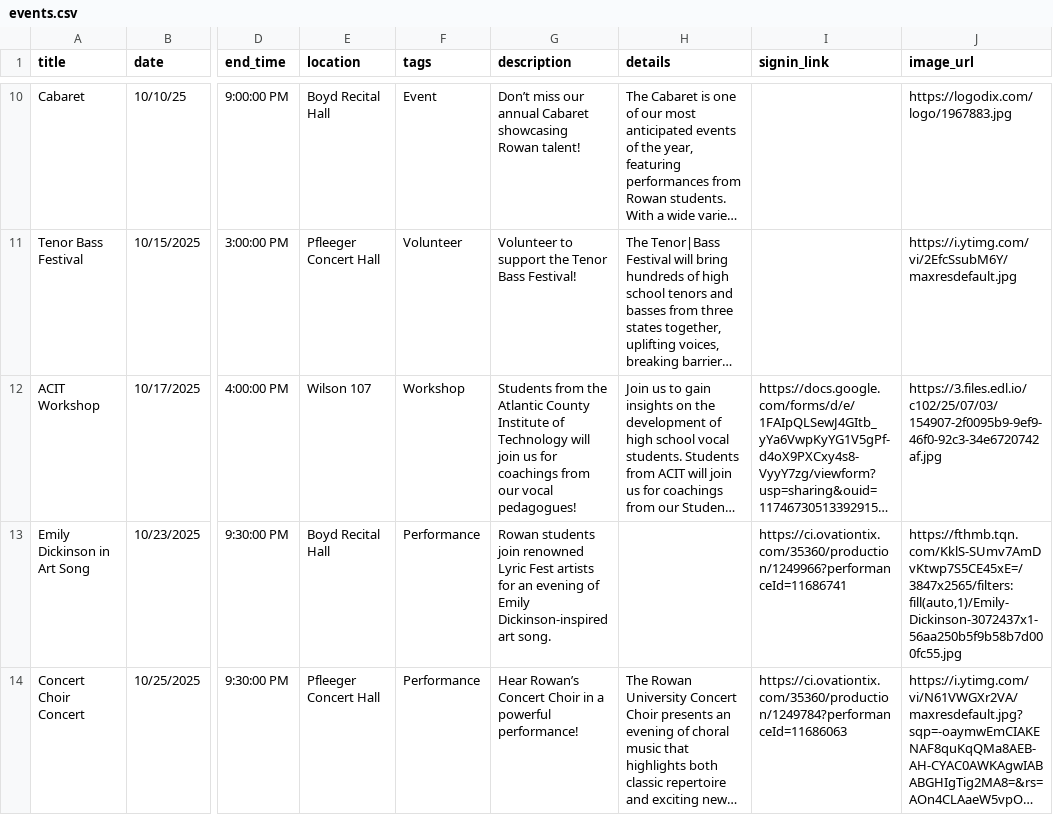
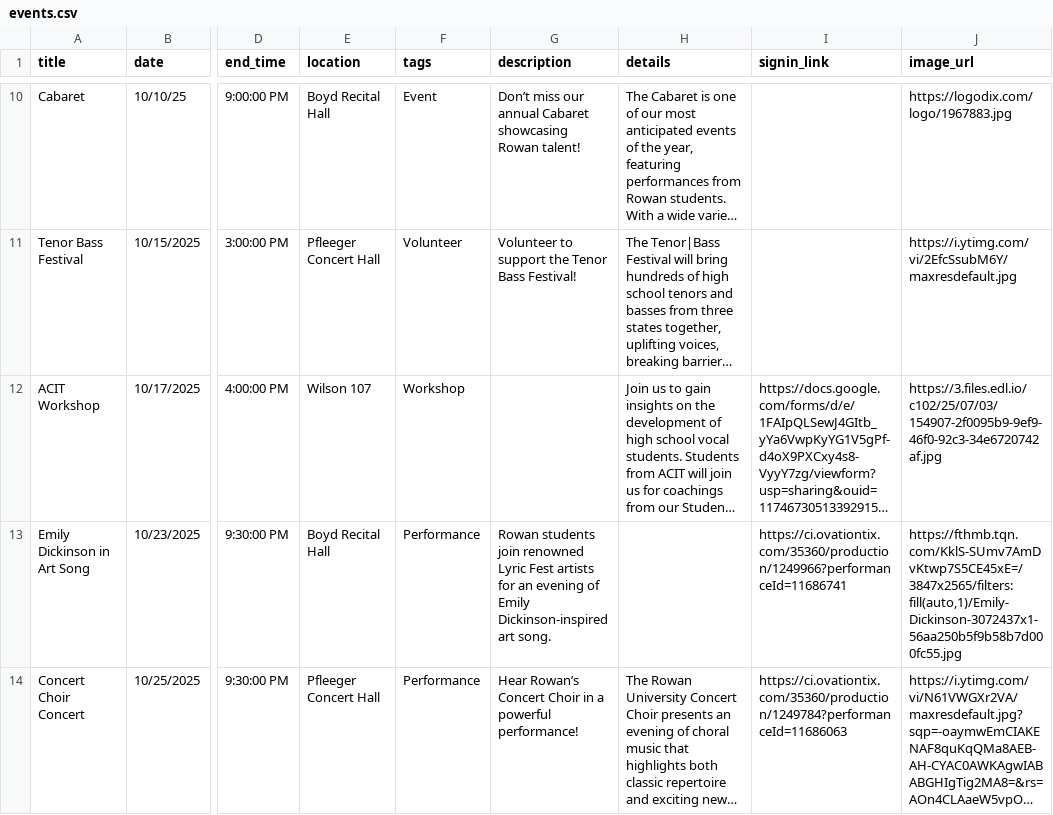
Before and after one commit to abretz50/rowan-acda, a CSV file: assets/data/events.csv, drawn as a sheet; only a part is shown, gaps mark what is left out; long unchanged cells end in …; the diff names each change by its address in the sheet, - before the commit and + after, or states it on an @@ line.

```diff
--- a/assets/data/events.csv
+++ b/assets/data/events.csv
-G12 (description): Students from the Atlantic County Institute of Technology will join us for coachings from our vocal pedagogues!
+G12 (description): (empty)
```
